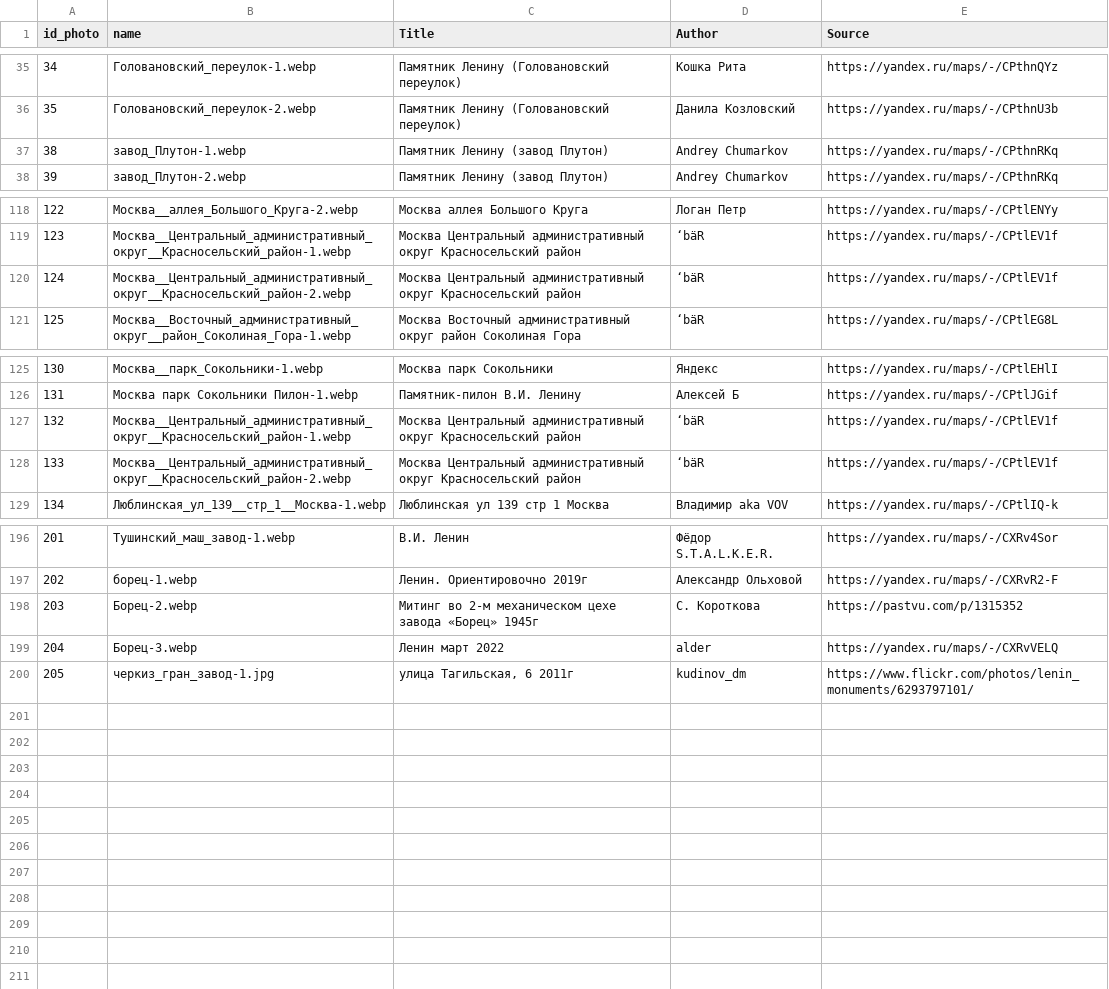
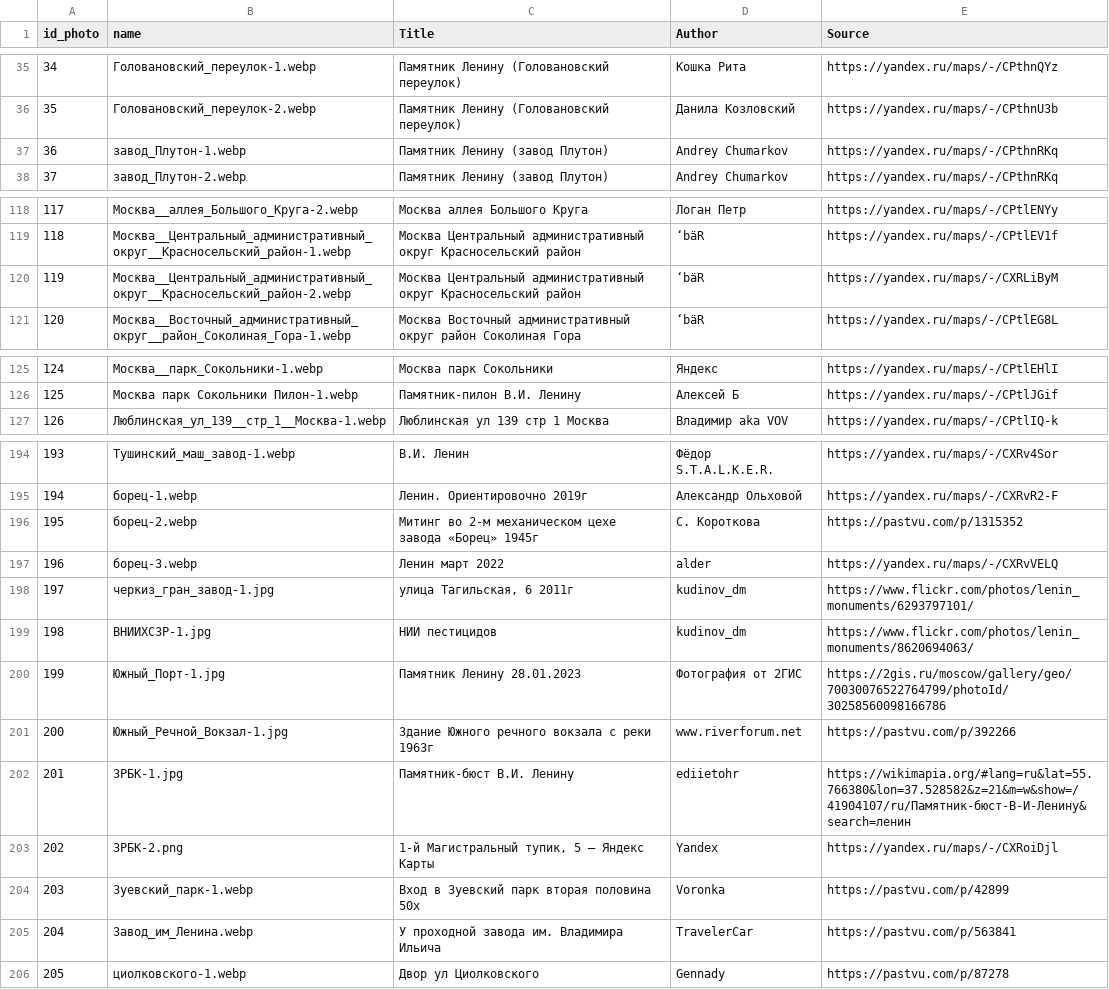
Before and after one commit to spzw06/Lenin_in_moscow, a CSV file: data/images/photo_attribution.csv, drawn as a sheet; only a part is shown, gaps mark what is left out; removed rows and columns are numbered as before the commit, all else as after; the diff names each change by its address in the sheet, - before the commit and + after, or states it on an @@ line.

```diff
--- a/data/images/photo_attribution.csv
+++ b/data/images/photo_attribution.csv
@@ column A (id_photo) renumbered between rows 37 and 198 @@
-E120 (Source): https://yandex.ru/maps/-/CPtlEV1f
+E120 (Source): https://yandex.ru/maps/-/CXRLiByM
-row 127: 132 | Москва__Центральный_административный_округ__Красносельский_район-1.webp | Москва Центральный административный округ Красносельский район | ‘bäR | https://yandex.ru/maps/-/CPtlEV1f
-row 128: 133 | Москва__Центральный_административный_округ__Красносельский_район-2.webp | Москва Центральный административный округ Красносельский район | ‘bäR | https://yandex.ru/maps/-/CPtlEV1f
-B196 (name): Борец-2.webp
+B196 (name): борец-2.webp
-B197 (name): Борец-3.webp
+B197 (name): борец-3.webp
+row 199: 198 | ВНИИХСЗР-1.jpg | НИИ пестицидов | kudinov_dm | https://www.flickr.com/photos/lenin_monuments/8620694063/
+row 200: 199 | Южный_Порт-1.jpg | Памятник Ленину 28.01.2023 | Фотография от 2ГИС | https://2gis.ru/moscow/gallery/geo/70030076522764799/photoId/30258560098166786
+row 201: 200 | Южный_Речной_Вокзал-1.jpg | Здание Южного речного вокзала с реки 1963г | www.riverforum.net | https://pastvu.com/p/392266
+row 202: 201 | ЗРБК-1.jpg | Памятник-бюст В.И. Ленину | ediietohr | https://wikimapia.org/#lang=ru&lat=55.766380&lon=37.528582&z=21&m=w&show=/41904107/ru/Памятник-бюст-В-И-Ленину&search=ленин
+row 203: 202 | ЗРБК-2.png | 1-й Магистральный тупик, 5 — Яндекс Карты | Yandex | https://yandex.ru/maps/-/CXRoiDjl
+row 204: 203 | Зуевский_парк-1.webp | Вход в Зуевский парк вторая половина 50х | Voronka | https://pastvu.com/p/42899
+row 205: 204 | Завод_им_Ленина.webp | У проходной завода им. Владимира Ильича | TravelerCar | https://pastvu.com/p/563841
+row 206: 205 | циолковского-1.webp | Двор ул Циолковского | Gennady | https://pastvu.com/p/87278
```
Also changed, not shown: data/lenin_monuments_coords.csv, 12 other files.
